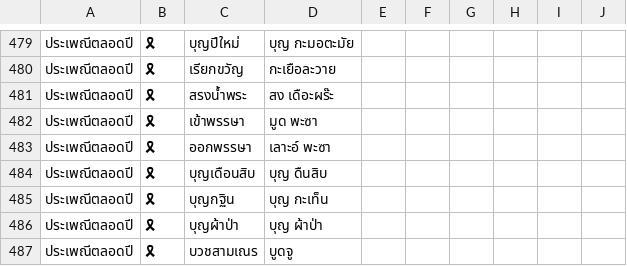
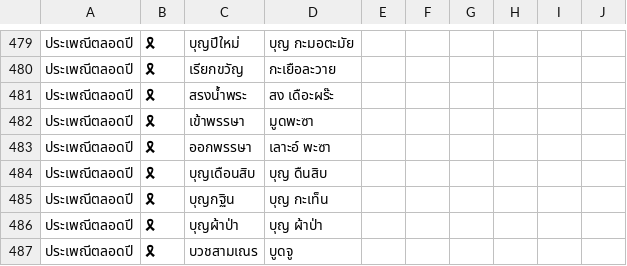
Before and after one commit to pkskonkuay-glitch/phokrasang, a CSV file: kuy-vocab.csv, drawn as a sheet; only a part is shown, gaps mark what is left out; the diff names each change by its address in the sheet, - before the commit and + after, or states it on an @@ line.

```diff
--- a/kuy-vocab.csv
+++ b/kuy-vocab.csv
-D482: มูด พะซา
+D482: มูดพะซา
```
Also changed, not shown: 2 other files.
